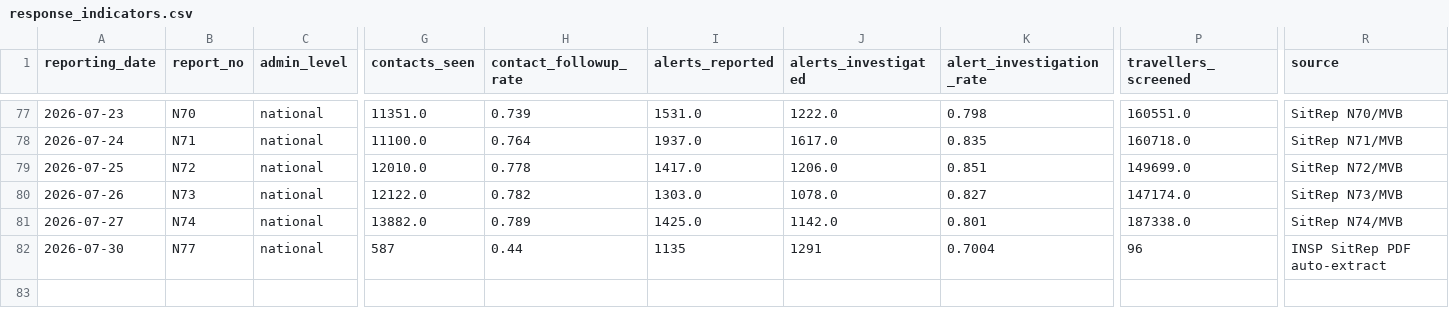
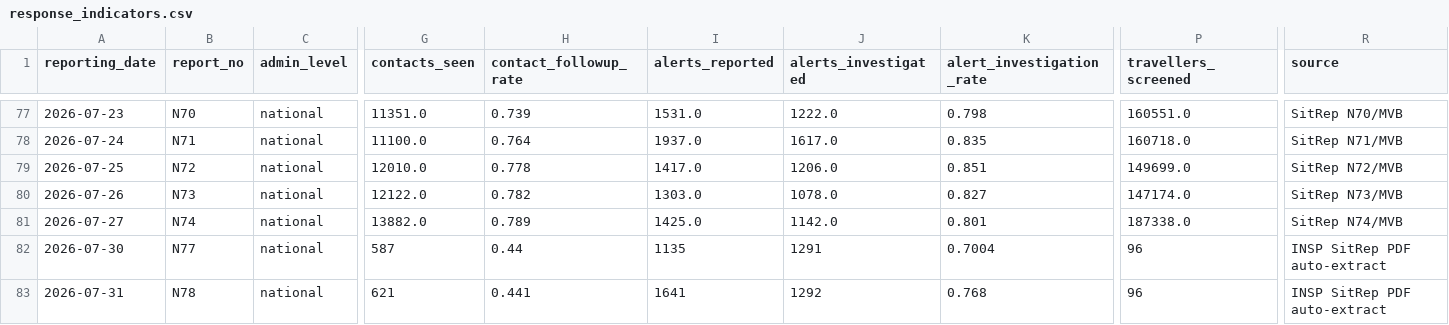
Before and after one commit to mosuzuki/drc_mobility, a CSV file: data/response_indicators.csv, drawn as a sheet; only a part is shown, gaps mark what is left out; rows hold the shown columns only; the diff names each change by its address in the sheet, - before the commit and + after, or states it on an @@ line.

```diff
--- a/data/response_indicators.csv
+++ b/data/response_indicators.csv
+row 83: 2026-07-31 | N78 | national | 621 | 0.441 | 1641 | 1292 | 0.768 | 96 | INSP SitRep PDF auto-extract
```
Also changed, not shown: data/ai_sitrep_summary.csv, data/cases_unventilated.csv, 7 other files.
